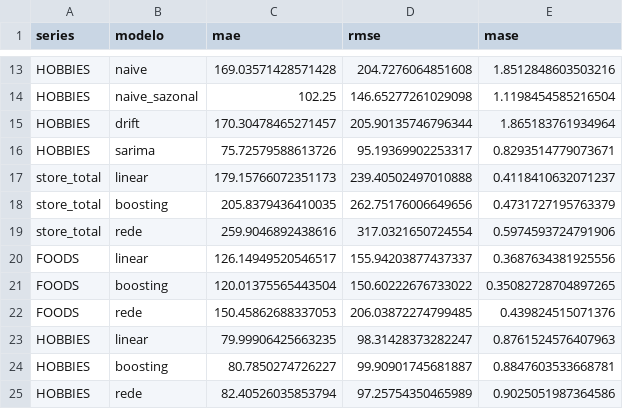
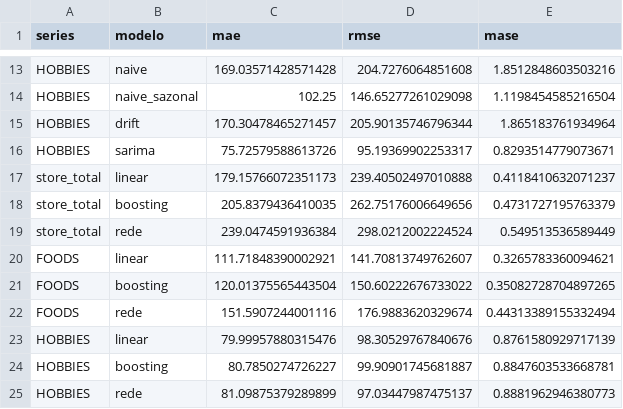
Before and after one commit to JaimeWillianCarneiro/Series-Temporais-G5, a CSV file: metricas.csv, drawn as a sheet; only a part is shown, gaps mark what is left out.

```diff
--- a/metricas.csv
+++ b/metricas.csv
@@ -18,8 +18,8 @@ store_total,linear,179.15766072351173,239.40502497010888,0.4118410632071237
 store_total,boosting,205.8379436410035,262.75176006649656,0.4731727195763379
-store_total,rede,259.9046892438616,317.0321650724554,0.5974593724791906
-FOODS,linear,126.14949520546517,155.94203877437337,0.3687634381925556
+store_total,rede,239.0474591936384,298.0212002224524,0.549513536589449
+FOODS,linear,111.71848390002921,141.70813749762607,0.3265783360094621
 FOODS,boosting,120.01375565443504,150.60222676733022,0.35082728704897265
-FOODS,rede,150.45862688337053,206.03872274799485,0.439824515071376
-HOBBIES,linear,79.99906425663235,98.31428373282247,0.8761524576407963
+FOODS,rede,151.5907244001116,176.9883620329674,0.44313389155332494
+HOBBIES,linear,79.99957880315476,98.30529767840676,0.8761580929717139
 HOBBIES,boosting,80.7850274726227,99.90901745681887,0.8847603533668781
-HOBBIES,rede,82.40526035853794,97.25754350465989,0.9025051987364586
+HOBBIES,rede,81.09875379289899,97.03447987475137,0.8881962946380773
```
Also changed, not shown: previsoes_validacao.csv, saidas/escolhas_task2.csv, 11 other files.
